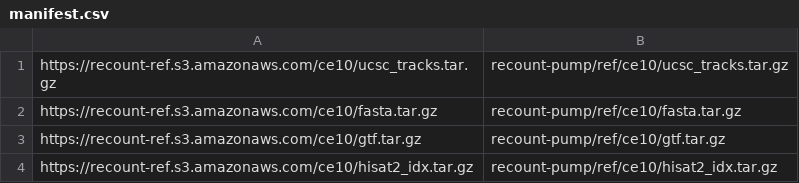
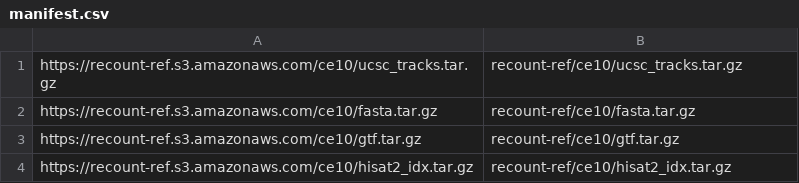
Before and after one commit to langmead-lab/recount-pump, a CSV file: docker/minio/manifest.csv, drawn as a sheet.

Commit message:
correct urls

```diff
--- a/docker/minio/manifest.csv
+++ b/docker/minio/manifest.csv
@@ -1,4 +1,4 @@
-https://recount-ref.s3.amazonaws.com/ce10/ucsc_tracks.tar.gz,recount-pump/ref/ce10/ucsc_tracks.tar.gz
-https://recount-ref.s3.amazonaws.com/ce10/fasta.tar.gz,recount-pump/ref/ce10/fasta.tar.gz
-https://recount-ref.s3.amazonaws.com/ce10/gtf.tar.gz,recount-pump/ref/ce10/gtf.tar.gz
-https://recount-ref.s3.amazonaws.com/ce10/hisat2_idx.tar.gz,recount-pump/ref/ce10/hisat2_idx.tar.gz
+https://recount-ref.s3.amazonaws.com/ce10/ucsc_tracks.tar.gz,recount-ref/ce10/ucsc_tracks.tar.gz
+https://recount-ref.s3.amazonaws.com/ce10/fasta.tar.gz,recount-ref/ce10/fasta.tar.gz
+https://recount-ref.s3.amazonaws.com/ce10/gtf.tar.gz,recount-ref/ce10/gtf.tar.gz
+https://recount-ref.s3.amazonaws.com/ce10/hisat2_idx.tar.gz,recount-ref/ce10/hisat2_idx.tar.gz
```
